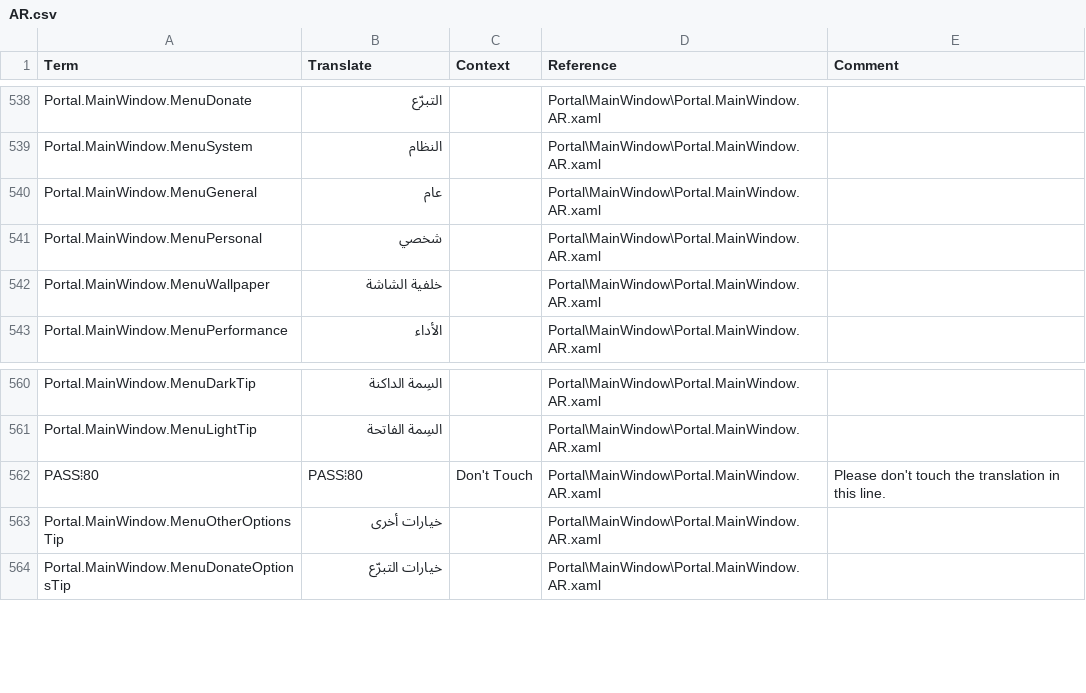
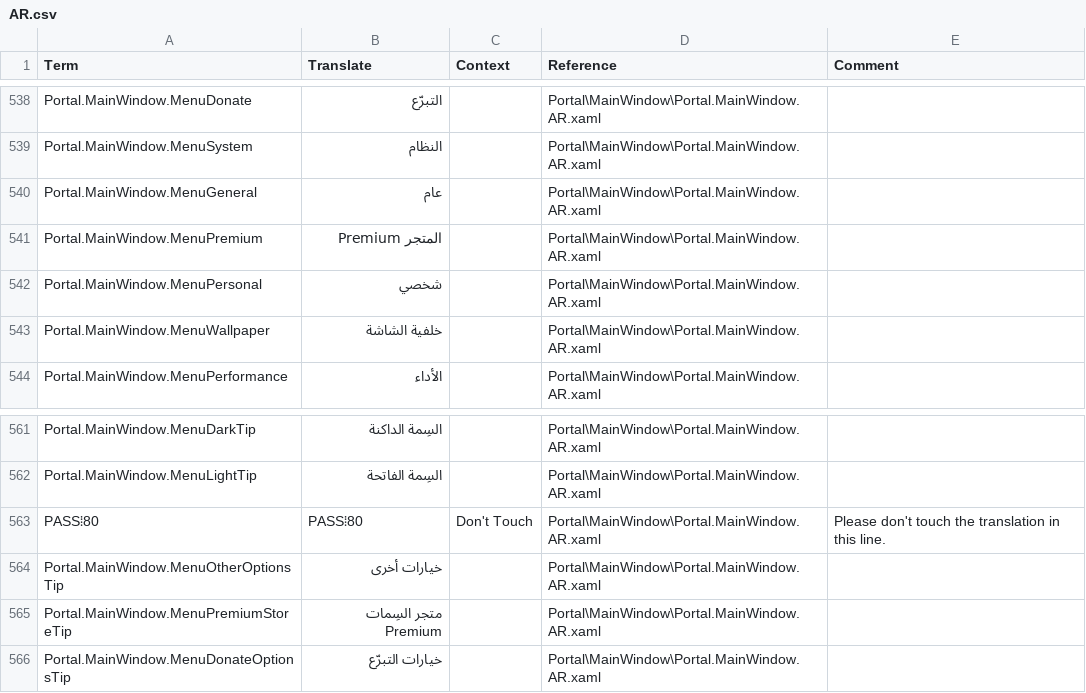
Before and after one commit to SassMaate/Wallpaper, a CSV file: .localize/POEditor/AR.csv, drawn as a sheet; only a part is shown, gaps mark what is left out.

```diff
--- a/.localize/POEditor/AR.csv
+++ b/.localize/POEditor/AR.csv
@@ -540,2 +540,3 @@ Portal.MainWindow.MenuSystem,النظام,,Portal\MainWindow\Portal.MainWindow.A
 Portal.MainWindow.MenuGeneral,عام,,Portal\MainWindow\Portal.MainWindow.AR.xaml,
+Portal.MainWindow.MenuPremium,المتجر Premium,,Portal\MainWindow\Portal.MainWindow.AR.xaml,
 Portal.MainWindow.MenuPersonal,شخصي,,Portal\MainWindow\Portal.MainWindow.AR.xaml,
@@ -563,2 +564,3 @@ PASS⦙80,PASS⦙80,Don't Touch,Portal\MainWindow\Portal.MainWindow.AR.xaml,Plea
 Portal.MainWindow.MenuOtherOptionsTip,خيارات أخرى,,Portal\MainWindow\Portal.MainWindow.AR.xaml,
+Portal.MainWindow.MenuPremiumStoreTip,متجر السِمات Premium,,Portal\MainWindow\Portal.MainWindow.AR.xaml,
 Portal.MainWindow.MenuDonateOptionsTip,خيارات التبرّع,,Portal\MainWindow\Portal.MainWindow.AR.xaml,
```
Also changed, not shown: .localize/POEditor/EL.csv, .localize/POEditor/HI.csv, 21 other files.
